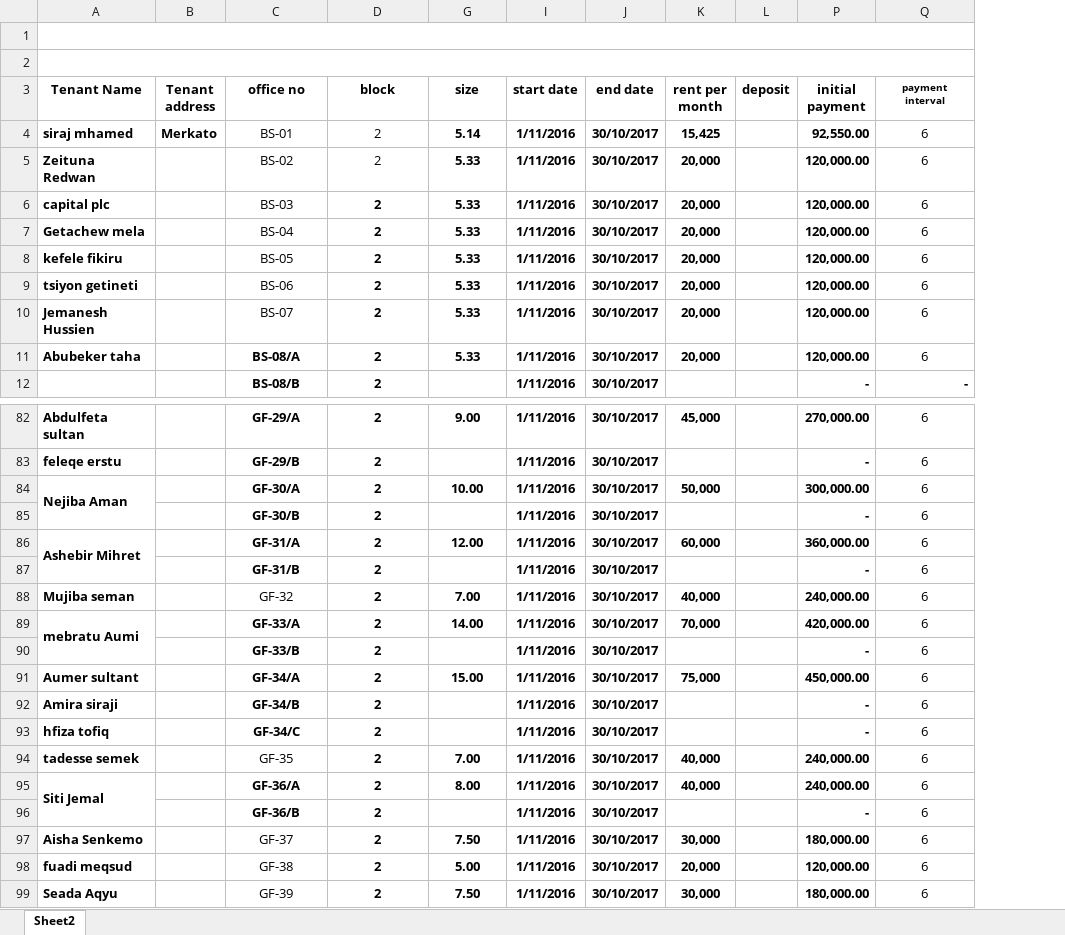
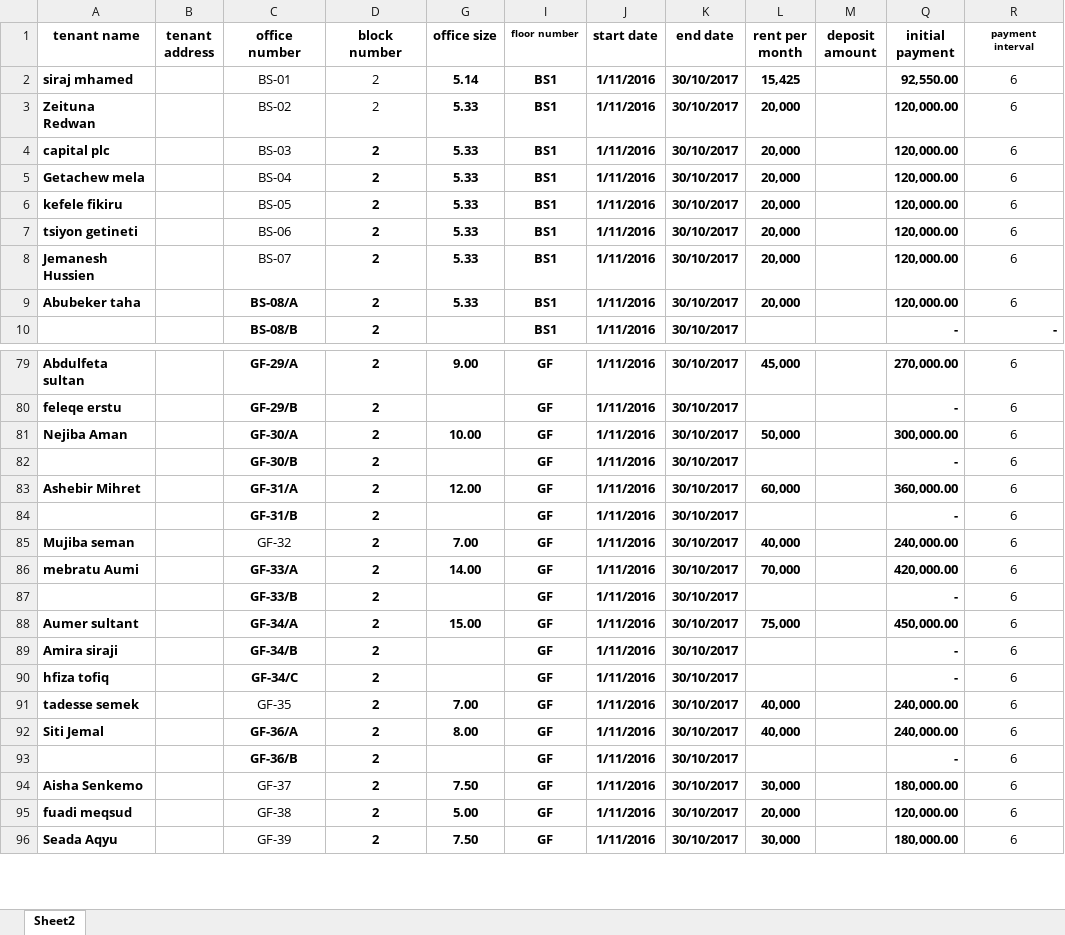
Before and after one commit to burka9/rental, an Excel workbook: api/data/Brook Latest Block 2 Shareholders data.xlsx, sheet Sheet2, drawn as a sheet; only a part is shown, gaps mark what is left out; values as stored, in another font and other column widths than the file's, no borders; removed rows and columns are numbered as before the commit, all else as after; the diff covers the shown part only; the diff names each change by its address in the sheet, - before the commit and + after, or states it on an @@ line.

```diff
--- a/api/data/Brook Latest Block 2 Shareholders data.xlsx (sheet Sheet2)
+++ b/api/data/Brook Latest Block 2 Shareholders data.xlsx (sheet Sheet2)
-column B (Tenant address), row 4: Merkato
+column B (tenant address), empty
+column I (floor number), rows 2-10: all BS1; rows 79-96: all GF
-column L (deposit), empty
@@ column M (deposit amount) unhidden, empty @@
-row 1: (empty)
-row 2: (empty)
-A1: Tenant Name
+A1: tenant name
-C1: office no
+C1: office number
-D1: block
+D1: block number
-G1: size
+G1: office size
-A84:A85 merged
-A86:A87 merged
-A89:A90 merged
-A95:A96 merged
```
Also changed, not shown: 2 removed rows and merged cells elsewhere in this sheet, formulas that keep their value, hidden cells, api/data/Brook Latest Block 1 and Block 3 data.xlsx, api/data/Brook Latest Block 2 Data.xlsx, 28 other files.
